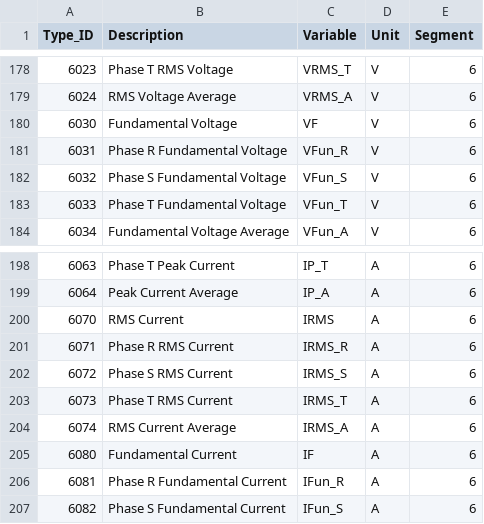
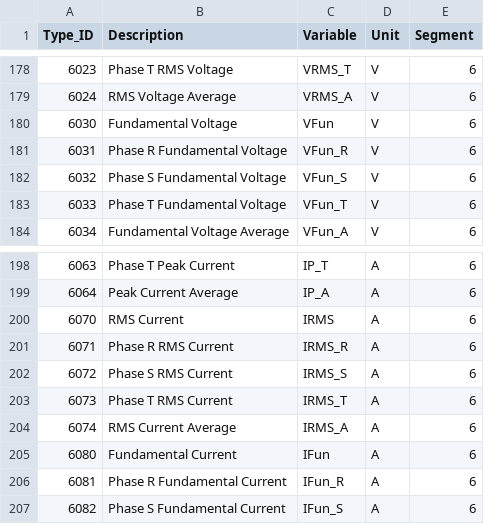
Before and after one commit to akkoyun/PostOffice, a CSV file: Data/Measurement_Type.csv, drawn as a sheet; only a part is shown, gaps mark what is left out.

```diff
--- a/Data/Measurement_Type.csv
+++ b/Data/Measurement_Type.csv
@@ -179,3 +179,3 @@ Type_ID,Description,Variable,Unit,Segment
 6024,RMS Voltage Average,VRMS_A,V,6
-6030,Fundamental Voltage,VF,V,6
+6030,Fundamental Voltage,VFun,V,6
 6031,Phase R Fundamental Voltage,VFun_R,V,6
@@ -204,3 +204,3 @@ Type_ID,Description,Variable,Unit,Segment
 6074,RMS Current Average,IRMS_A,A,6
-6080,Fundamental Current,IF,A,6
+6080,Fundamental Current,IFun,A,6
 6081,Phase R Fundamental Current,IFun_R,A,6
```
Also changed, not shown: 1 other file.
